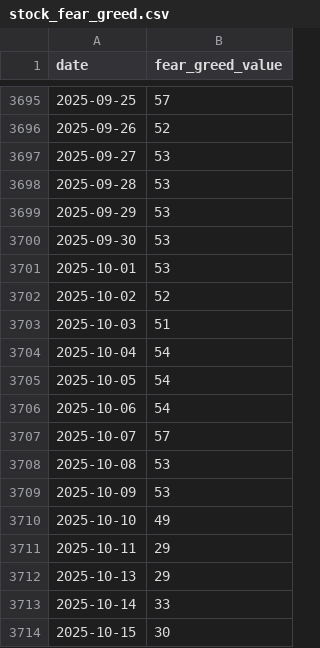
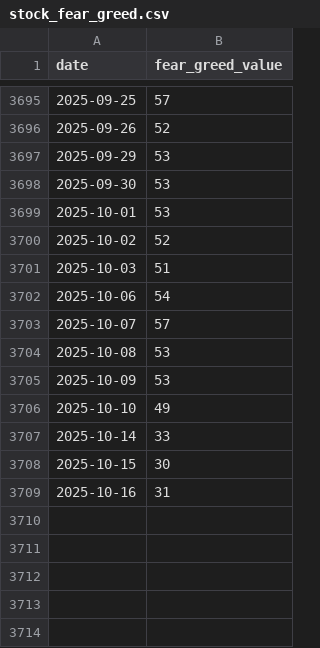
Before and after one commit to phj1120/fearAndGreed, a CSV file: data/stock_fear_greed.csv, drawn as a sheet; only a part is shown, gaps mark what is left out; removed rows and columns are numbered as before the commit, all else as after; the diff names each change by its address in the sheet, - before the commit and + after, or states it on an @@ line.

```diff
--- a/data/stock_fear_greed.csv
+++ b/data/stock_fear_greed.csv
-row 3697: 2025-09-27 | 53
-row 3698: 2025-09-28 | 53
-row 3704: 2025-10-04 | 54
-row 3705: 2025-10-05 | 54
-row 3711: 2025-10-11 | 29
-row 3712: 2025-10-13 | 29
+row 3709: 2025-10-16 | 31
```
Also changed, not shown: data/btc_price.csv, data/crypto_fear_greed.csv, 37 other files.
